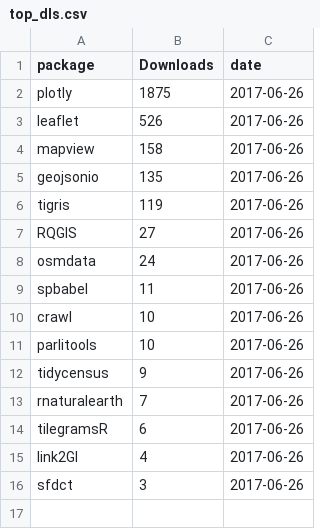
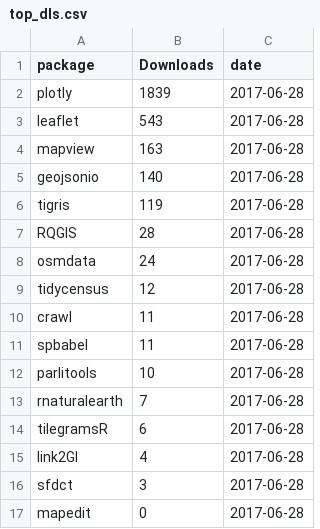
Before and after one commit to geocompx/geocompr, a CSV file: extdata/top_dls.csv, drawn as a sheet.

```diff
--- a/extdata/top_dls.csv
+++ b/extdata/top_dls.csv
@@ -1,16 +1,17 @@
 package,Downloads,date
-plotly,1875,2017-06-26
-leaflet,526,2017-06-26
-mapview,158,2017-06-26
-geojsonio,135,2017-06-26
-tigris,119,2017-06-26
-RQGIS,27,2017-06-26
-osmdata,24,2017-06-26
-spbabel,11,2017-06-26
-crawl,10,2017-06-26
-parlitools,10,2017-06-26
-tidycensus,9,2017-06-26
-rnaturalearth,7,2017-06-26
-tilegramsR,6,2017-06-26
-link2GI,4,2017-06-26
-sfdct,3,2017-06-26
+plotly,1839,2017-06-28
+leaflet,543,2017-06-28
+mapview,163,2017-06-28
+geojsonio,140,2017-06-28
+tigris,119,2017-06-28
+RQGIS,28,2017-06-28
+osmdata,24,2017-06-28
+tidycensus,12,2017-06-28
+crawl,11,2017-06-28
+spbabel,11,2017-06-28
+parlitools,10,2017-06-28
+rnaturalearth,7,2017-06-28
+tilegramsR,6,2017-06-28
+link2GI,4,2017-06-28
+sfdct,3,2017-06-28
+mapedit,0,2017-06-28
```
Also changed, not shown: extdata/package_list.csv, extdata/word-count-time.csv, 6 other files.
